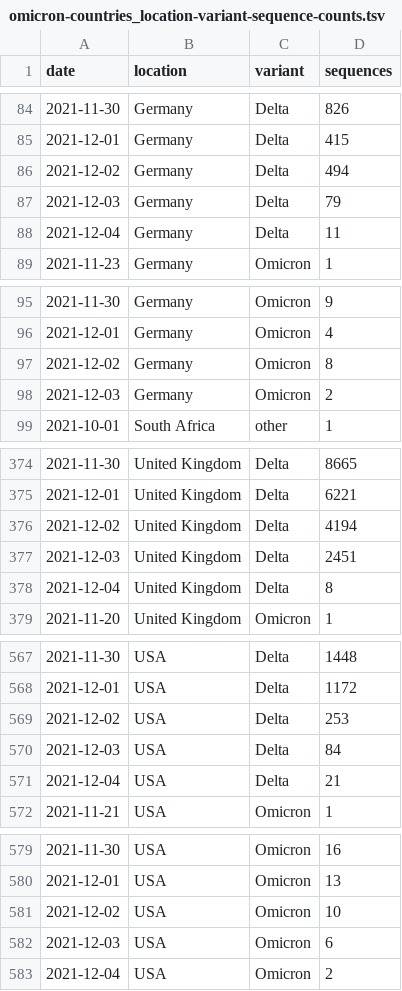
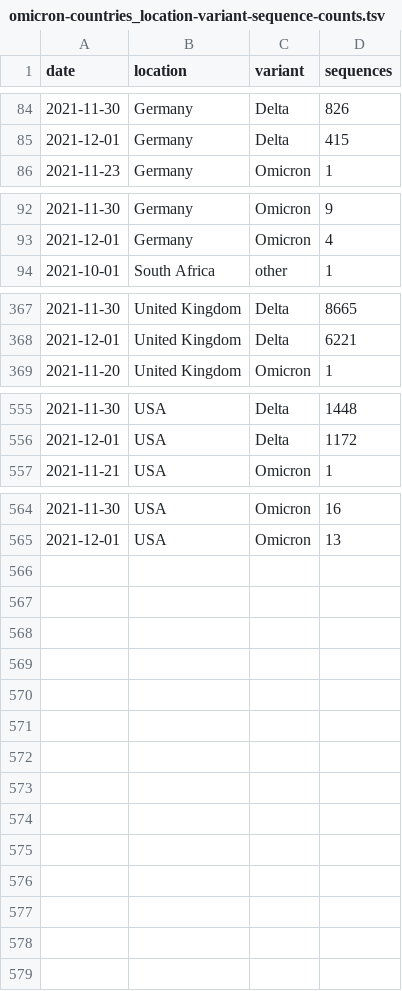
Before and after one commit to blab/rt-from-frequency-dynamics, a TSV file: data/omicron-countries_location-variant-sequence-counts.tsv, drawn as a sheet; only a part is shown, gaps mark what is left out; the diff covers the shown part only; the diff names each change by its address in the sheet, - before the commit and + after, or states it on an @@ line.

Commit message:
Use 10 days back rather than 7 days back in data prep
Speedier sequence deposition of Omicron than Delta was resulting in a bias towards faster growth. This fixes the issue.

```diff
--- a/data/omicron-countries_location-variant-sequence-counts.tsv
+++ b/data/omicron-countries_location-variant-sequence-counts.tsv
-row 86: 2021-12-02 | Germany | Delta | 494
-row 87: 2021-12-03 | Germany | Delta | 79
-row 88: 2021-12-04 | Germany | Delta | 11
-row 97: 2021-12-02 | Germany | Omicron | 8
-row 98: 2021-12-03 | Germany | Omicron | 2
-row 376: 2021-12-02 | United Kingdom | Delta | 4194
-row 377: 2021-12-03 | United Kingdom | Delta | 2451
-row 378: 2021-12-04 | United Kingdom | Delta | 8
-row 569: 2021-12-02 | USA | Delta | 253
-row 570: 2021-12-03 | USA | Delta | 84
-row 571: 2021-12-04 | USA | Delta | 21
-row 581: 2021-12-02 | USA | Omicron | 10
-row 582: 2021-12-03 | USA | Omicron | 6
-row 583: 2021-12-04 | USA | Omicron | 2
```
Also changed, not shown: 4 removed rows elsewhere in this file, data/omicron-countries_location-case-counts.tsv, 1 other file.
